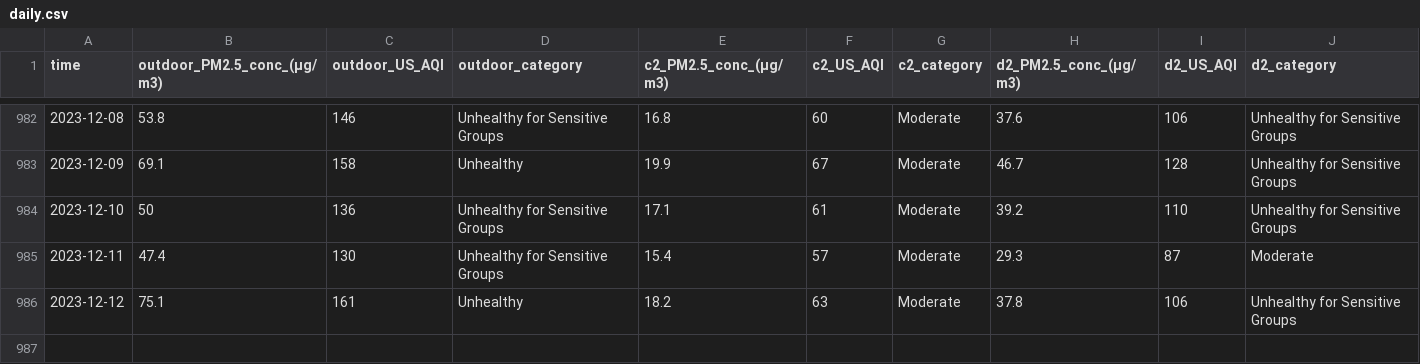
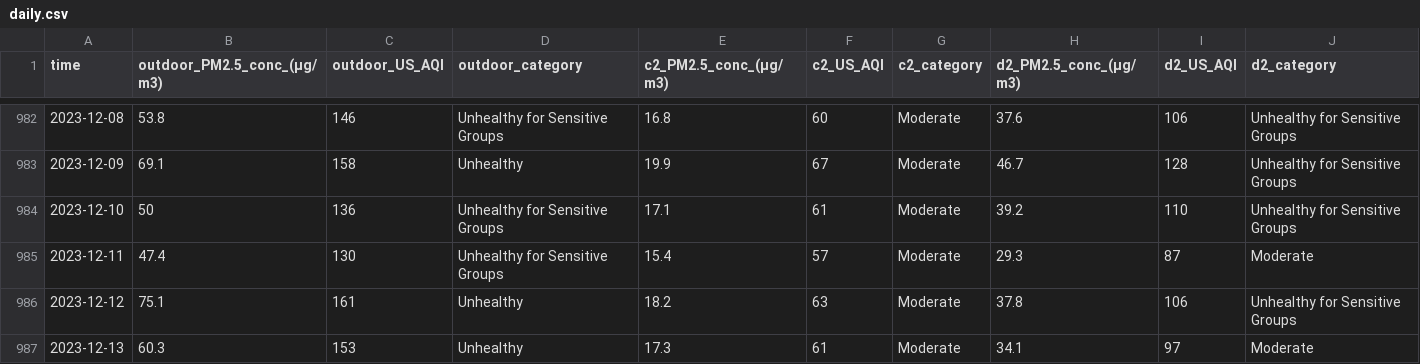
Before and after one commit to CITIES-Dashboard/datasets, a CSV file: air-quality/daily.csv, drawn as a sheet; only a part is shown, gaps mark what is left out.

```diff
--- a/air-quality/daily.csv
+++ b/air-quality/daily.csv
@@ -986 +986,2 @@ time,outdoor_PM2.5_conc_(µg/m3),outdoor_US_AQI,outdoor_category,c2_PM2.5_conc_(
 2023-12-12,75.1,161,Unhealthy,18.2,63,Moderate,37.8,106,Unhealthy for Sensitive Groups
+2023-12-13,60.3,153,Unhealthy,17.3,61,Moderate,34.1,97,Moderate
```
Also changed, not shown: 2 other files.
